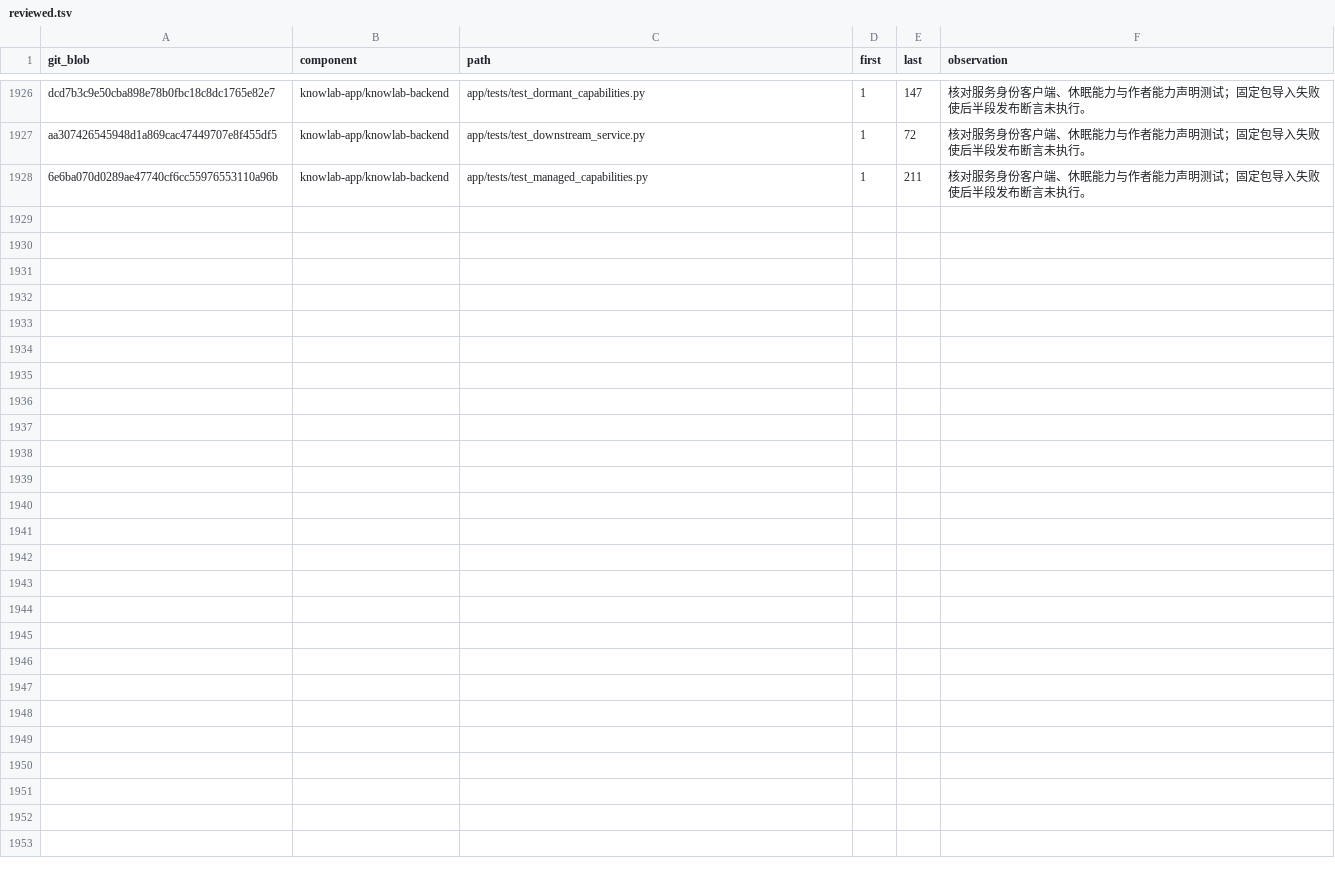
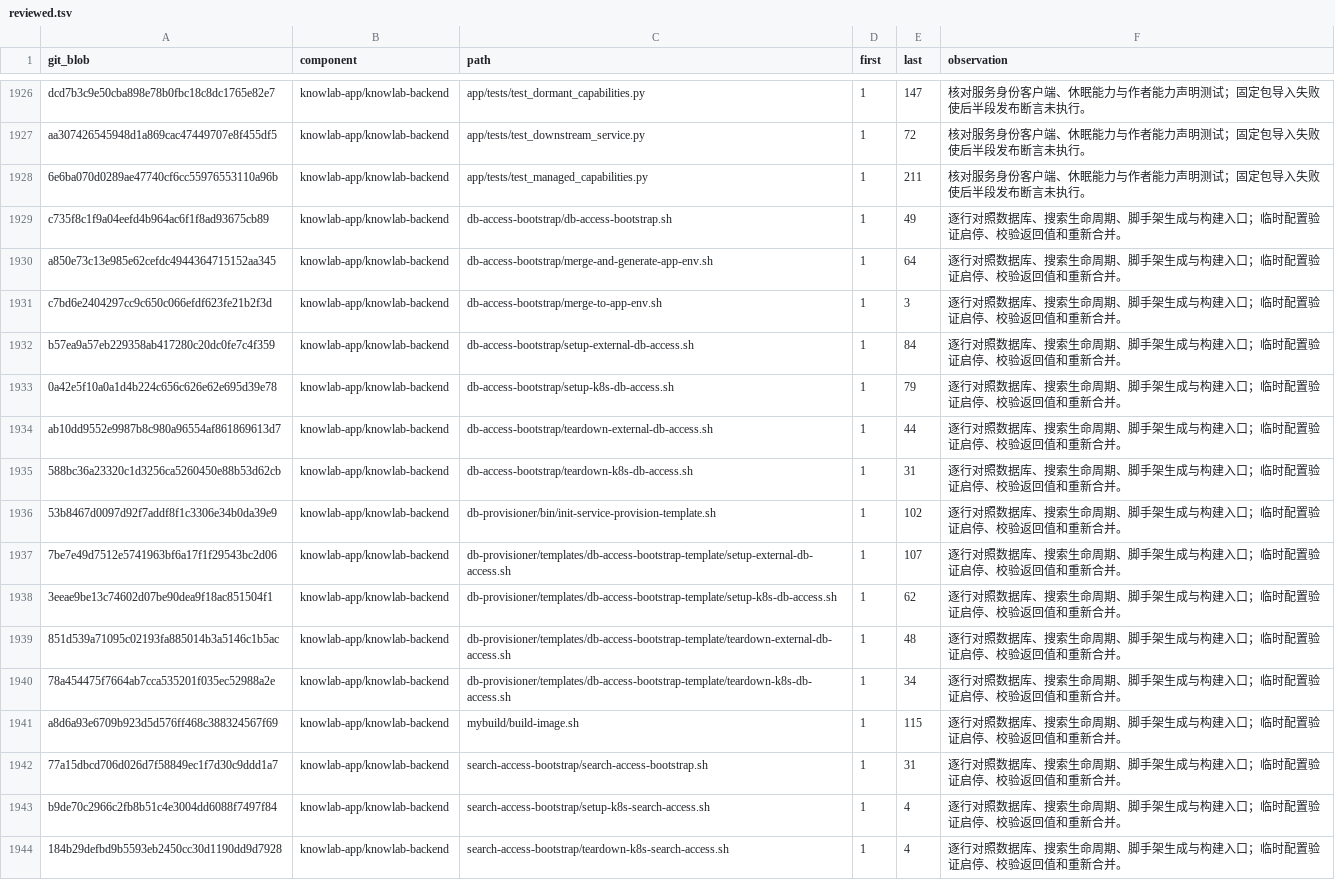
Before and after one commit to sunmoonlion/sunmoonun, a TSV file: scripts/results/2026-11-26-Luna十八组件逐行审查/reviewed.tsv, drawn as a sheet; only a part is shown, gaps mark what is left out; the diff names each change by its address in the sheet, - before the commit and + after, or states it on an @@ line.

```diff
--- a/scripts/results/2026-11-26-Luna十八组件逐行审查/reviewed.tsv
+++ b/scripts/results/2026-11-26-Luna十八组件逐行审查/reviewed.tsv
+row 1929: c735f8c1f9a04eefd4b964ac6f1f8ad93675cb89 | knowlab-app/knowlab-backend | db-access-bootstrap/db-access-bootstrap.sh | 1 | 49 | 逐行对照数据库、搜索生命周期、脚手架生成与构建入口；临时配置验证启停、校验返回值和重新合并。
+row 1930: a850e73c13e985e62cefdc4944364715152aa345 | knowlab-app/knowlab-backend | db-access-bootstrap/merge-and-generate-app-env.sh | 1 | 64 | 逐行对照数据库、搜索生命周期、脚手架生成与构建入口；临时配置验证启停、校验返回值和重新合并。
+row 1931: c7bd6e2404297cc9c650c066efdf623fe21b2f3d | knowlab-app/knowlab-backend | db-access-bootstrap/merge-to-app-env.sh | 1 | 3 | 逐行对照数据库、搜索生命周期、脚手架生成与构建入口；临时配置验证启停、校验返回值和重新合并。
+row 1932: b57ea9a57eb229358ab417280c20dc0fe7c4f359 | knowlab-app/knowlab-backend | db-access-bootstrap/setup-external-db-access.sh | 1 | 84 | 逐行对照数据库、搜索生命周期、脚手架生成与构建入口；临时配置验证启停、校验返回值和重新合并。
+row 1933: 0a42e5f10a0a1d4b224c656c626e62e695d39e78 | knowlab-app/knowlab-backend | db-access-bootstrap/setup-k8s-db-access.sh | 1 | 79 | 逐行对照数据库、搜索生命周期、脚手架生成与构建入口；临时配置验证启停、校验返回值和重新合并。
+row 1934: ab10dd9552e9987b8c980a96554af861869613d7 | knowlab-app/knowlab-backend | db-access-bootstrap/teardown-external-db-access.sh | 1 | 44 | 逐行对照数据库、搜索生命周期、脚手架生成与构建入口；临时配置验证启停、校验返回值和重新合并。
+row 1935: 588bc36a23320c1d3256ca5260450e88b53d62cb | knowlab-app/knowlab-backend | db-access-bootstrap/teardown-k8s-db-access.sh | 1 | 31 | 逐行对照数据库、搜索生命周期、脚手架生成与构建入口；临时配置验证启停、校验返回值和重新合并。
+row 1936: 53b8467d0097d92f7addf8f1c3306e34b0da39e9 | knowlab-app/knowlab-backend | db-provisioner/bin/init-service-provision-template.sh | 1 | 102 | 逐行对照数据库、搜索生命周期、脚手架生成与构建入口；临时配置验证启停、校验返回值和重新合并。
+row 1937: 7be7e49d7512e5741963bf6a17f1f29543bc2d06 | knowlab-app/knowlab-backend | db-provisioner/templates/db-access-bootstrap-template/setup-external-db-access.sh | 1 | 107 | 逐行对照数据库、搜索生命周期、脚手架生成与构建入口；临时配置验证启停、校验返回值和重新合并。
+row 1938: 3eeae9be13c74602d07be90dea9f18ac851504f1 | knowlab-app/knowlab-backend | db-provisioner/templates/db-access-bootstrap-template/setup-k8s-db-access.sh | 1 | 62 | 逐行对照数据库、搜索生命周期、脚手架生成与构建入口；临时配置验证启停、校验返回值和重新合并。
+row 1939: 851d539a71095c02193fa885014b3a5146c1b5ac | knowlab-app/knowlab-backend | db-provisioner/templates/db-access-bootstrap-template/teardown-external-db-access.sh | 1 | 48 | 逐行对照数据库、搜索生命周期、脚手架生成与构建入口；临时配置验证启停、校验返回值和重新合并。
+row 1940: 78a454475f7664ab7cca535201f035ec52988a2e | knowlab-app/knowlab-backend | db-provisioner/templates/db-access-bootstrap-template/teardown-k8s-db-access.sh | 1 | 34 | 逐行对照数据库、搜索生命周期、脚手架生成与构建入口；临时配置验证启停、校验返回值和重新合并。
+row 1941: a8d6a93e6709b923d5d576ff468c388324567f69 | knowlab-app/knowlab-backend | mybuild/build-image.sh | 1 | 115 | 逐行对照数据库、搜索生命周期、脚手架生成与构建入口；临时配置验证启停、校验返回值和重新合并。
+row 1942: 77a15dbcd706d026d7f58849ec1f7d30c9ddd1a7 | knowlab-app/knowlab-backend | search-access-bootstrap/search-access-bootstrap.sh | 1 | 31 | 逐行对照数据库、搜索生命周期、脚手架生成与构建入口；临时配置验证启停、校验返回值和重新合并。
+row 1943: b9de70c2966c2fb8b51c4e3004dd6088f7497f84 | knowlab-app/knowlab-backend | search-access-bootstrap/setup-k8s-search-access.sh | 1 | 4 | 逐行对照数据库、搜索生命周期、脚手架生成与构建入口；临时配置验证启停、校验返回值和重新合并。
+row 1944: 184b29defbd9b5593eb2450cc30d1190dd9d7928 | knowlab-app/knowlab-backend | search-access-bootstrap/teardown-k8s-search-access.sh | 1 | 4 | 逐行对照数据库、搜索生命周期、脚手架生成与构建入口；临时配置验证启停、校验返回值和重新合并。
```
Also changed, not shown: 4 other files.
